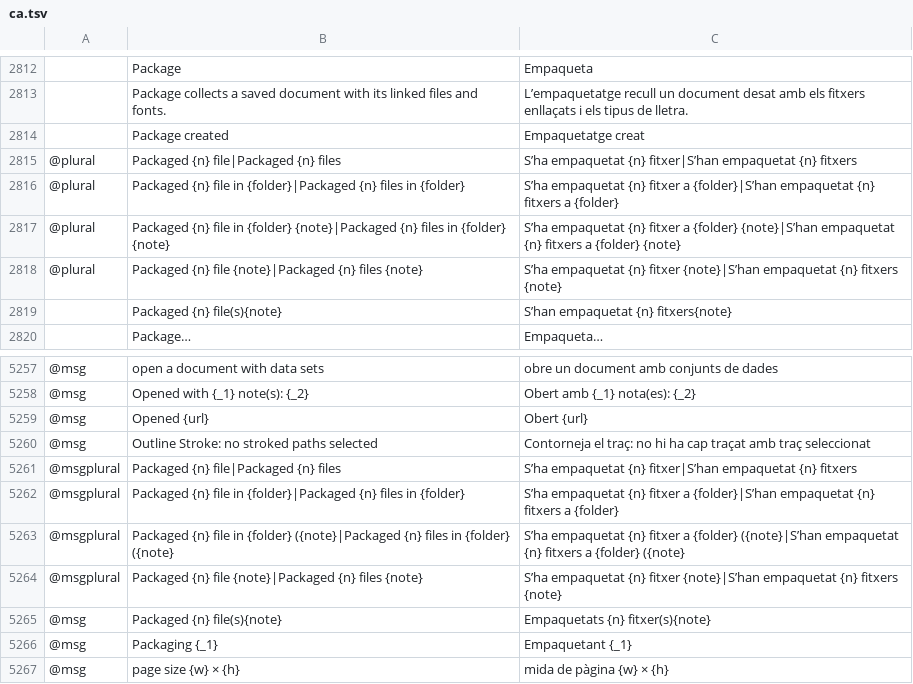
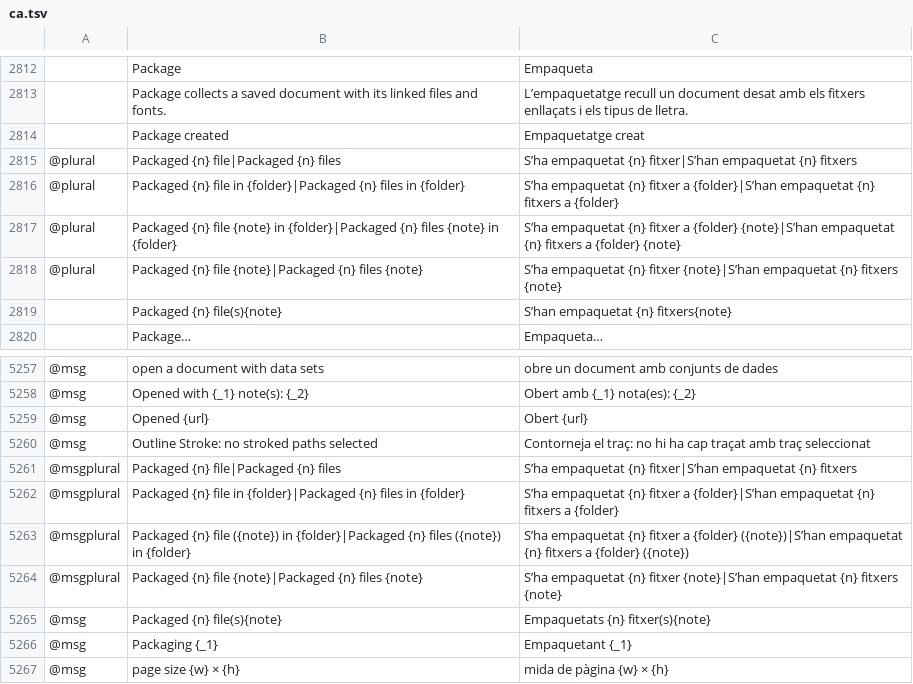
Before and after one commit to ElliottHitch/vectorcraft, a TSV file: crates/ui-egui/src/i18n/ca.tsv, drawn as a sheet; only a part is shown, gaps mark what is left out.

```diff
--- a/crates/ui-egui/src/i18n/ca.tsv
+++ b/crates/ui-egui/src/i18n/ca.tsv
@@ -2816,3 +2816,3 @@
 @plural	Packaged {n} file in {folder}|Packaged {n} files in {folder}	S’ha empaquetat {n} fitxer a {folder}|S’han empaquetat {n} fitxers a {folder}
-@plural	Packaged {n} file in {folder} {note}|Packaged {n} files in {folder} {note}	S’ha empaquetat {n} fitxer a {folder} {note}|S’han empaquetat {n} fitxers a {folder} {note}
+@plural	Packaged {n} file {note} in {folder}|Packaged {n} files {note} in {folder}	S’ha empaquetat {n} fitxer a {folder} {note}|S’han empaquetat {n} fitxers a {folder} {note}
 @plural	Packaged {n} file {note}|Packaged {n} files {note}	S’ha empaquetat {n} fitxer {note}|S’han empaquetat {n} fitxers {note}
@@ -5262,3 +5262,3 @@
 @msgplural	Packaged {n} file in {folder}|Packaged {n} files in {folder}	S’ha empaquetat {n} fitxer a {folder}|S’han empaquetat {n} fitxers a {folder}
-@msgplural	Packaged {n} file in {folder} ({note}|Packaged {n} files in {folder} ({note}	S’ha empaquetat {n} fitxer a {folder} ({note}|S’han empaquetat {n} fitxers a {folder} ({note}
+@msgplural	Packaged {n} file ({note}) in {folder}|Packaged {n} files ({note}) in {folder}	S’ha empaquetat {n} fitxer a {folder} ({note})|S’han empaquetat {n} fitxers a {folder} ({note})
 @msgplural	Packaged {n} file {note}|Packaged {n} files {note}	S’ha empaquetat {n} fitxer {note}|S’han empaquetat {n} fitxers {note}
```
Also changed, not shown: crates/ui-egui/src/i18n/bg.tsv, crates/ui-egui/src/i18n/cs.tsv, 25 other files.
